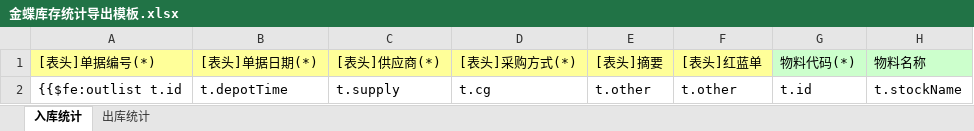
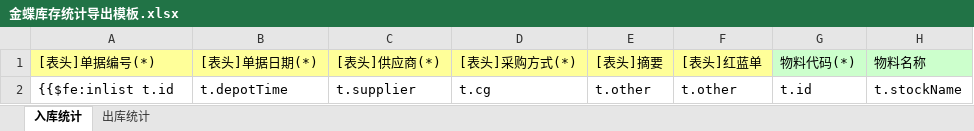
Before and after one commit to G631233828/InventorySystem, an Excel workbook: Commons/InventoryWebApp/src/main/webapp/WEB-INF/Templates/金蝶库存统计导出模板.xlsx, sheet 入库统计, drawn as a sheet; only a part is shown; values as stored, in another font and other column widths than the file's, no borders; the diff names each change by its address in the sheet, - before the commit and + after, or states it on an @@ line.

```diff
--- a/Commons/InventoryWebApp/src/main/webapp/WEB-INF/Templates/金蝶库存统计导出模板.xlsx (sheet 入库统计)
+++ b/Commons/InventoryWebApp/src/main/webapp/WEB-INF/Templates/金蝶库存统计导出模板.xlsx (sheet 入库统计)
-A2 ([表头]单据编号(*)): {{$fe:outlist t.id
+A2 ([表头]单据编号(*)): {{$fe:inlist t.id
-C2 ([表头]供应商(*)): t.supply
+C2 ([表头]供应商(*)): t.supplier
```
Also changed, not shown: 2 other files.
